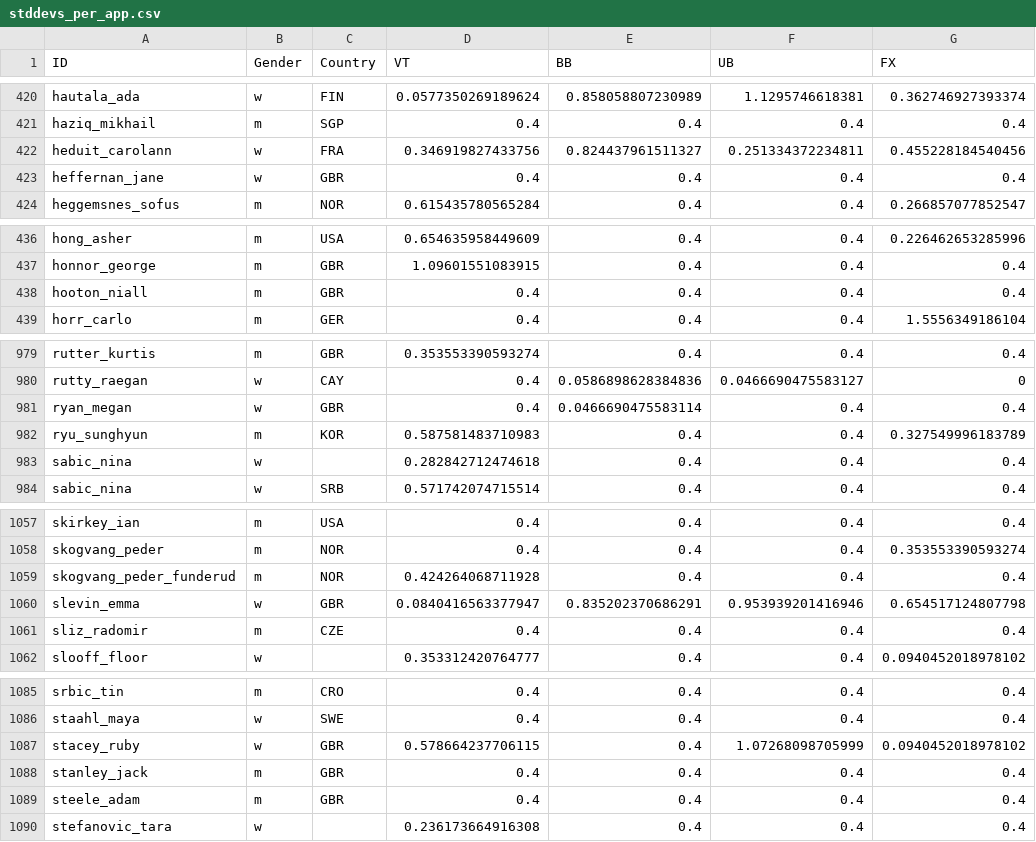
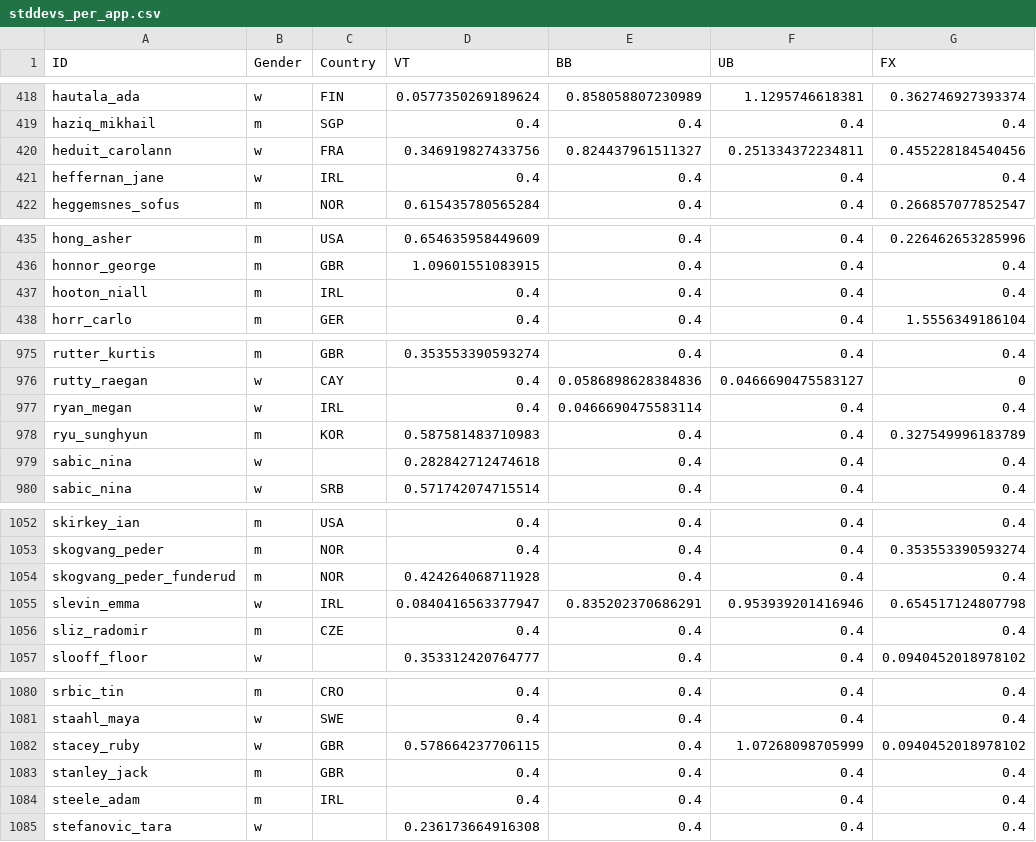
Before and after one commit to sahil-681/Gymnastics-Data-Challenge, a CSV file: data/stddevs_per_app.csv, drawn as a sheet; only a part is shown, gaps mark what is left out; addresses are those after the commit; the diff covers the shown part only; the diff names each change by its address in the sheet, - before the commit and + after, or states it on an @@ line.

```diff
--- a/data/stddevs_per_app.csv
+++ b/data/stddevs_per_app.csv
-C421 (Country): GBR
+C421 (Country): IRL
-C437 (Country): GBR
+C437 (Country): IRL
-C977 (Country): GBR
+C977 (Country): IRL
-C1055 (Country): GBR
+C1055 (Country): IRL
-C1084 (Country): GBR
+C1084 (Country): IRL
```
Also changed, not shown: 2 added rows, 8 removed rows and 48 edited cells elsewhere in this file, data/means_per_app.csv, data/score_predictions.csv, 3 other files.
